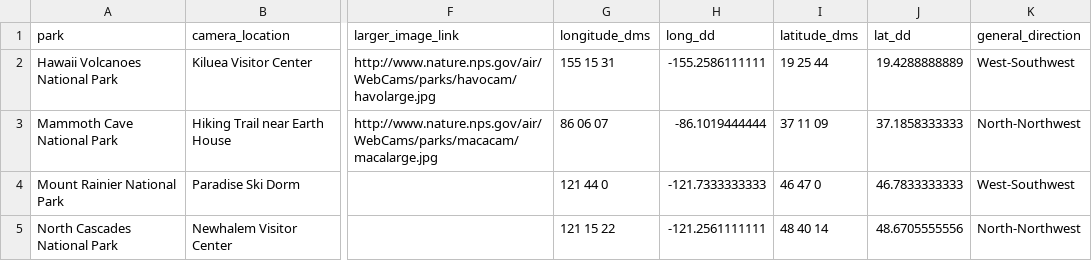
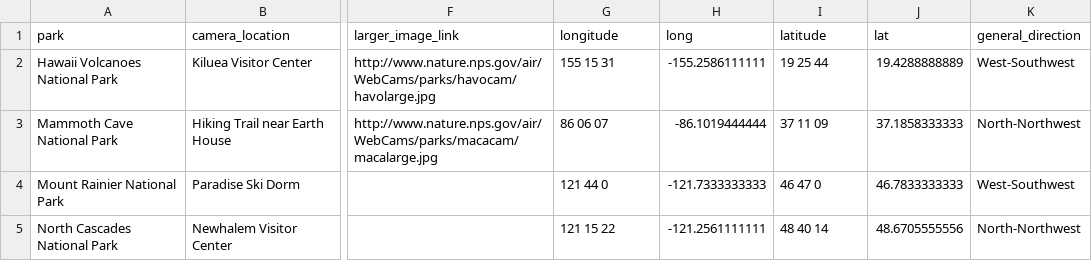
Before and after one commit to nationalparkservice/data, a CSV file: builder/webcam_sites.csv, drawn as a sheet; only a part is shown, gaps mark what is left out; the diff names each change by its address in the sheet, - before the commit and + after, or states it on an @@ line.

Commit message:
Formatting for Builder

```diff
--- a/builder/webcam_sites.csv
+++ b/builder/webcam_sites.csv
-G1: longitude_dms
+G1: longitude
-H1: long_dd
+H1: long
-I1: latitude_dms
+I1: latitude
-J1: lat_dd
+J1: lat
```
